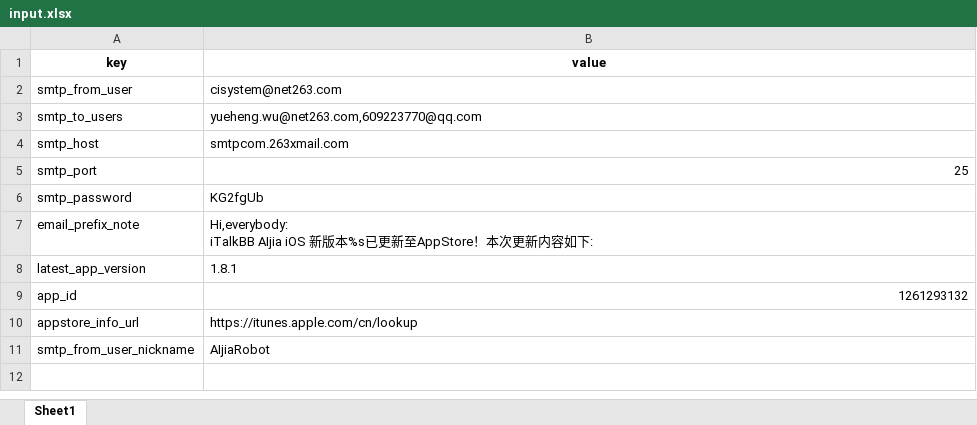
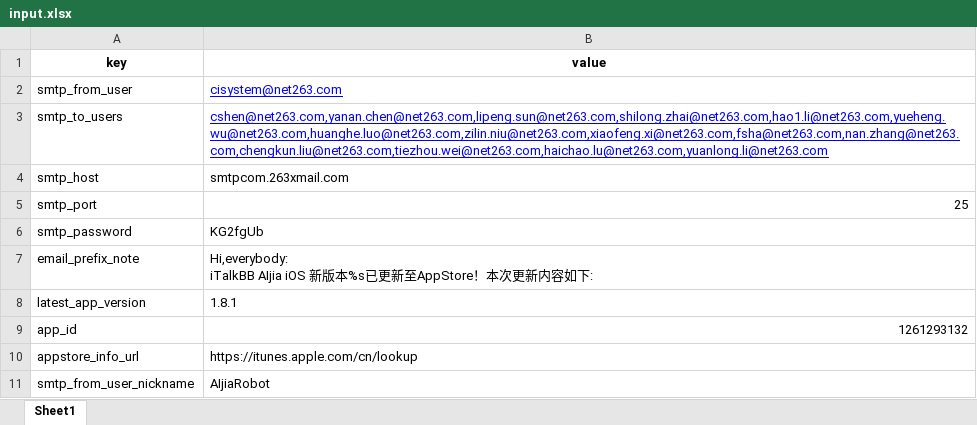
Before and after one commit to XiaoWuTongZhi/python_send_apppublish_email, an Excel workbook: run/input.xlsx, sheet Sheet1, drawn as a sheet; values as stored, in another font and other column widths than the file's, no borders; the diff names each change by its address in the sheet, - before the commit and + after, or states it on an @@ line.

```diff
--- a/run/input.xlsx (sheet Sheet1)
+++ b/run/input.xlsx (sheet Sheet1)
@@ B2:B3 underline: off → on, text colour: black → #0000FF @@
-B3 (value): yueheng.wu@net263.com,609223770@qq.com
+B3 (value): cshen@net263.com,yanan.chen@net263.com,lipeng.sun@net263.com,shilong.zhai@net263.com,hao1.li@net263.com,yueheng.wu@net263.com,huanghe.luo@net263.com,zilin.niu@net263.com,xiaofeng.xi@net263.com,fsha@net263.com,nan.zhang@net263.com,chengkun.liu@net263.com,tiezhou.wei@net263.com,haichao.lu@net263.com,yuanlong.li@net263.com
```
Also changed, not shown: 1 other file.
